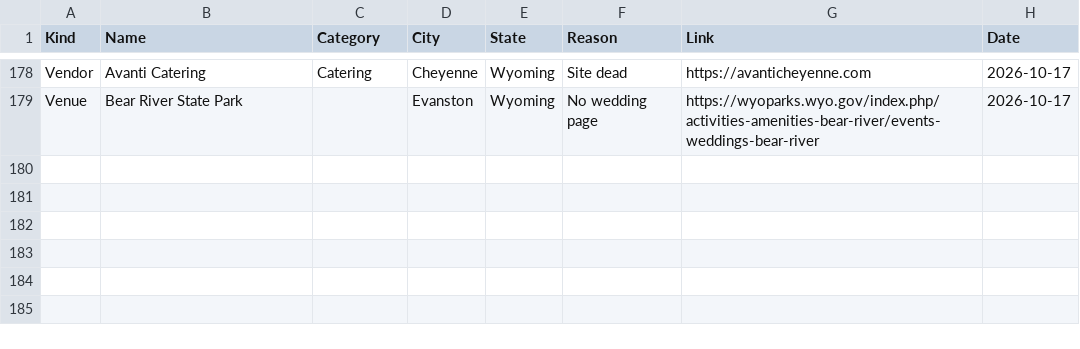
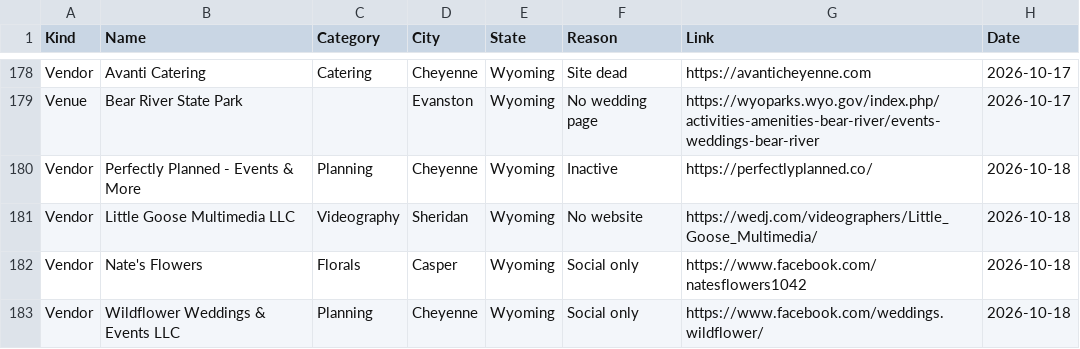
Before and after one commit to dukemackle/Wedding-Build, a TSV file: src/lib/batches/skipped/wyoming.tsv, drawn as a sheet; only a part is shown, gaps mark what is left out; the diff names each change by its address in the sheet, - before the commit and + after, or states it on an @@ line.

```diff
--- a/src/lib/batches/skipped/wyoming.tsv
+++ b/src/lib/batches/skipped/wyoming.tsv
+row 180: Vendor | Perfectly Planned - Events & More | Planning | Cheyenne | Wyoming | Inactive | https://perfectlyplanned.co/ | 2026-10-18
+row 181: Vendor | Little Goose Multimedia LLC | Videography | Sheridan | Wyoming | No website | https://wedj.com/videographers/Little_Goose_Multimedia/ | 2026-10-18
+row 182: Vendor | Nate's Flowers | Florals | Casper | Wyoming | Social only | https://www.facebook.com/natesflowers1042 | 2026-10-18
+row 183: Vendor | Wildflower Weddings & Events LLC | Planning | Cheyenne | Wyoming | Social only | https://www.facebook.com/weddings.wildflower/ | 2026-10-18
```
Also changed, not shown: src/lib/batches/skipped/california.tsv, src/lib/batches/skipped/utah.tsv, 2 other files.
